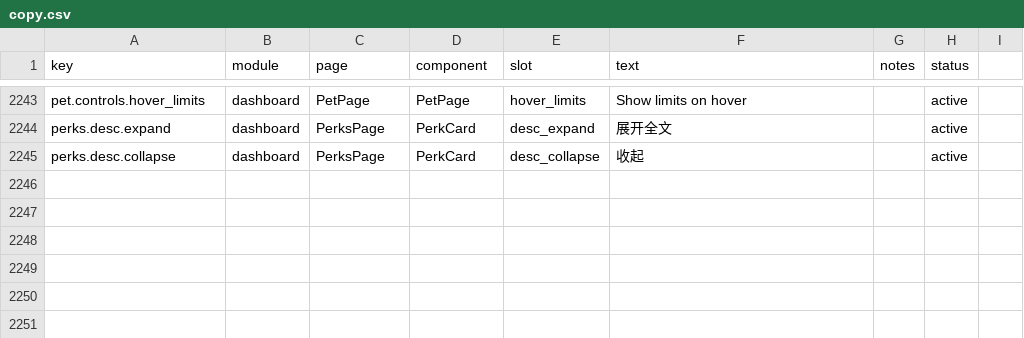
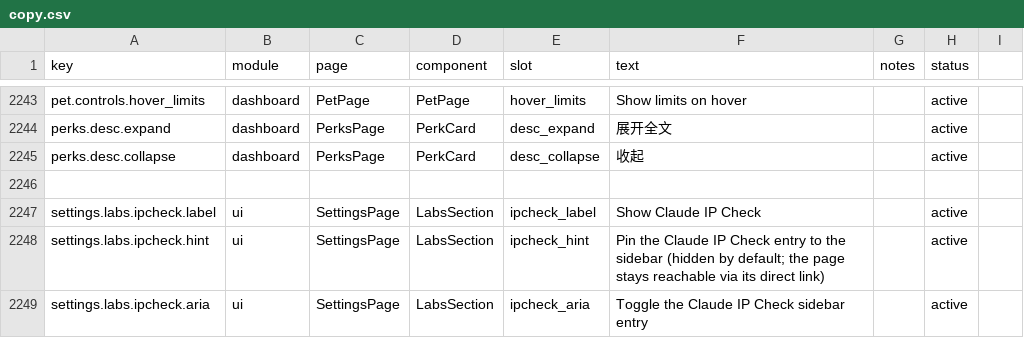
Before and after one commit to 01UNCLEDOG01/TokenTracker-Plus, a CSV file: dashboard/src/content/copy.csv, drawn as a sheet; only a part is shown, gaps mark what is left out; the diff names each change by its address in the sheet, - before the commit and + after, or states it on an @@ line.

Commit message:
feat(nav): hide the Claude IP Check sidebar entry by default with a Labs opt-in toggle (six-language copy) - /ip-check stays reachable by direct link

```diff
--- a/dashboard/src/content/copy.csv
+++ b/dashboard/src/content/copy.csv
+row 2246: (empty)
+row 2247: settings.labs.ipcheck.label | ui | SettingsPage | LabsSection | ipcheck_label | Show Claude IP Check |  | active
+row 2248: settings.labs.ipcheck.hint | ui | SettingsPage | LabsSection | ipcheck_hint | Pin the Claude IP Check entry to the sidebar (hidden by default; the page stays reachable via its direct link) |  | active
+row 2249: settings.labs.ipcheck.aria | ui | SettingsPage | LabsSection | ipcheck_aria | Toggle the Claude IP Check sidebar entry |  | active
```
Also changed, not shown: 9 other files.
